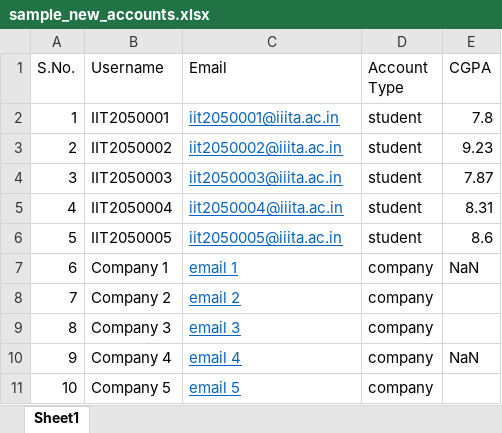
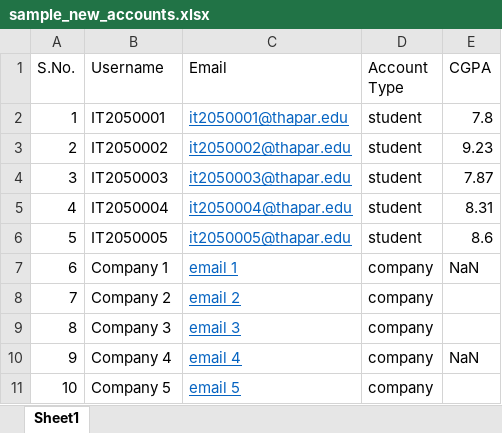
Before and after one commit to mayank-0407/GetPlaced-code, an Excel workbook: getplaced/static/sample/sample_new_accounts.xlsx, sheet Sheet1, drawn as a sheet; values as stored, in another font and other column widths than the file's, no borders; the diff names each change by its address in the sheet, - before the commit and + after, or states it on an @@ line.

Commit message:
Doing the changes in the xlsx file

```diff
--- a/getplaced/static/sample/sample_new_accounts.xlsx (sheet Sheet1)
+++ b/getplaced/static/sample/sample_new_accounts.xlsx (sheet Sheet1)
-B2 (Username): IIT2050001
+B2 (Username): IT2050001
-C2 (Email): iit2050001@iiita.ac.in
+C2 (Email): it2050001@thapar.edu
-B3 (Username): IIT2050002
+B3 (Username): IT2050002
-C3 (Email): iit2050002@iiita.ac.in
+C3 (Email): it2050002@thapar.edu
-B4 (Username): IIT2050003
+B4 (Username): IT2050003
-C4 (Email): iit2050003@iiita.ac.in
+C4 (Email): it2050003@thapar.edu
-B5 (Username): IIT2050004
+B5 (Username): IT2050004
-C5 (Email): iit2050004@iiita.ac.in
+C5 (Email): it2050004@thapar.edu
-B6 (Username): IIT2050005
+B6 (Username): IT2050005
-C6 (Email): iit2050005@iiita.ac.in
+C6 (Email): it2050005@thapar.edu
```
Also changed, not shown: getplaced/staticfiles/sample/sample_new_accounts.xlsx, 2 other files.
